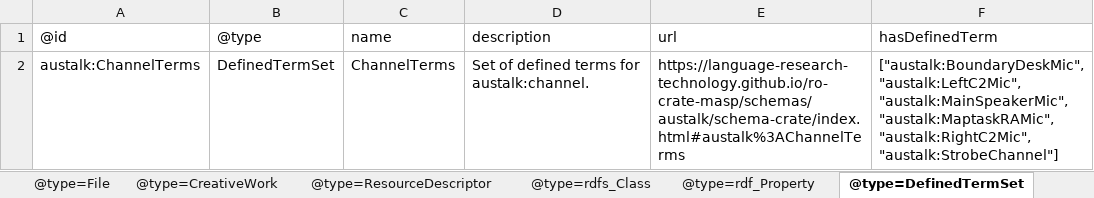
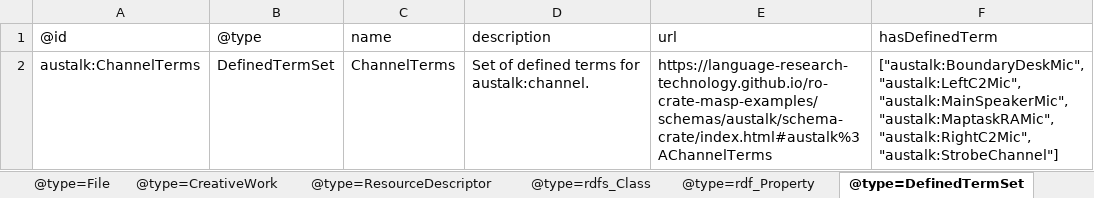
Before and after one commit to Language-Research-Technology/ro-crate-masp-examples, an Excel workbook: schemas/austalk/schema-crate/ro-crate-metadata.xlsx, sheet @type=DefinedTermSet, drawn as a sheet; values as stored, in another font and other column widths than the file's, no borders; the diff names each change by its address in the sheet, - before the commit and + after, or states it on an @@ line.

```diff
--- a/schemas/austalk/schema-crate/ro-crate-metadata.xlsx (sheet @type=DefinedTermSet)
+++ b/schemas/austalk/schema-crate/ro-crate-metadata.xlsx (sheet @type=DefinedTermSet)
-E2: https://language-research-technology.github.io/ro-crate-masp/schemas/austalk/schema-crate/index.html#austalk%3AChannelTerms
+E2: https://language-research-technology.github.io/ro-crate-masp-examples/schemas/austalk/schema-crate/index.html#austalk%3AChannelTerms
```
Also changed, not shown: sheet @type=rdf_Property, sheet @type=DefinedTerm, sheet @type=rdfs_Class, profiles/ldac-dmlex/profile-crate/ro-crate-metadata.xlsx, profiles/ro-crate-2/profile-crate/ro-crate-metadata.xlsx, 18 other files.
